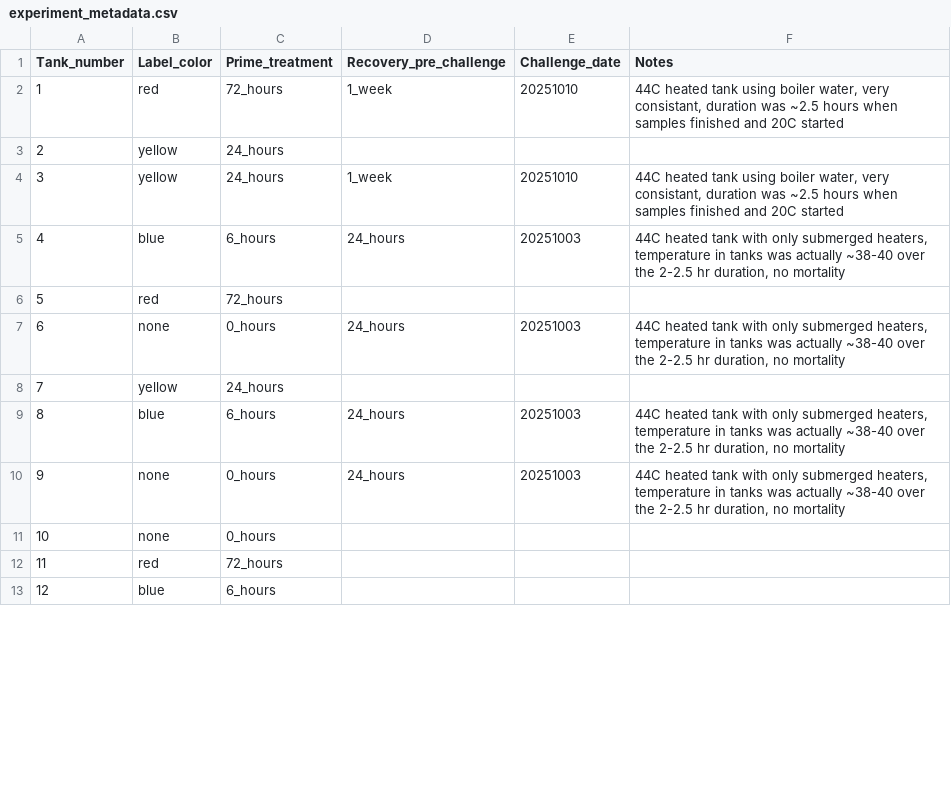
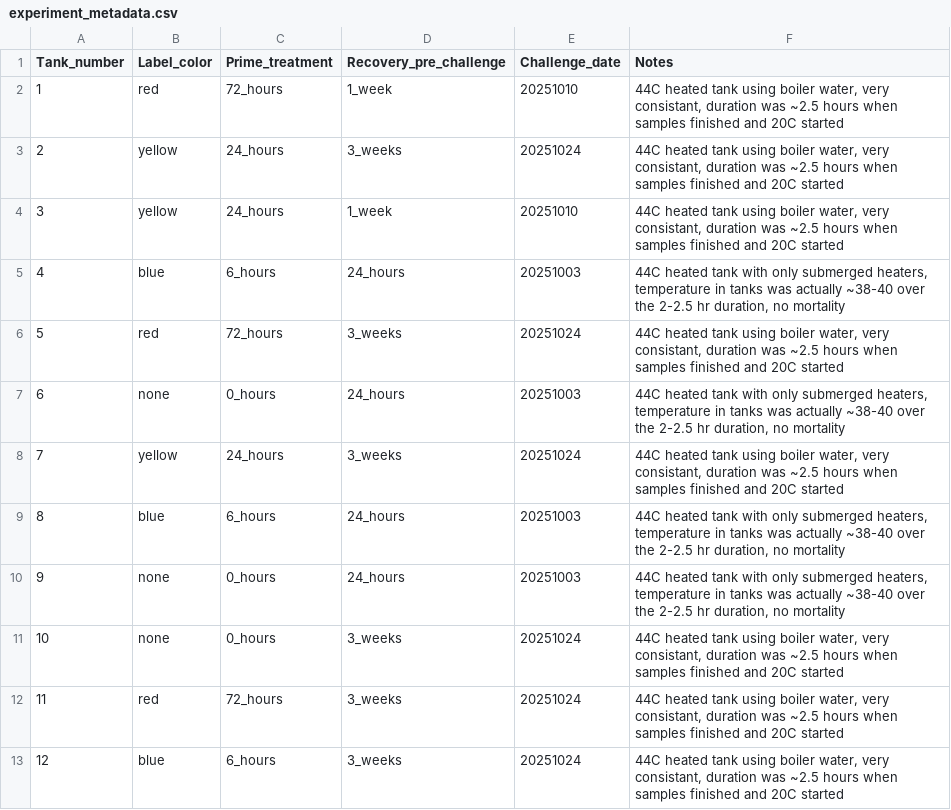
Before and after one commit to SamGurr/Cigigas_temperature_prime, a CSV file: RAnalysis/Data/experiment_metadata.csv, drawn as a sheet; only a part is shown; the diff covers the shown part only.

```diff
--- a/RAnalysis/Data/experiment_metadata.csv
+++ b/RAnalysis/Data/experiment_metadata.csv
@@ -2,12 +2,12 @@
 1,red,72_hours,1_week,20251010,"44C heated tank using boiler water, very consistant, duration was ~2.5 hours when samples finished and 20C started",,
-2,yellow,24_hours,,,,,
+2,yellow,24_hours,3_weeks,20251024,"44C heated tank using boiler water, very consistant, duration was ~2.5 hours when samples finished and 20C started",,
 3,yellow,24_hours,1_week,20251010,"44C heated tank using boiler water, very consistant, duration was ~2.5 hours when samples finished and 20C started",,
 4,blue,6_hours,24_hours,20251003,"44C heated tank with only submerged heaters, temperature in tanks was actually ~38-40 over the 2-2.5 hr duration, no mortality",,
-5,red,72_hours,,,,,
+5,red,72_hours,3_weeks,20251024,"44C heated tank using boiler water, very consistant, duration was ~2.5 hours when samples finished and 20C started",,
 6,none,0_hours,24_hours,20251003,"44C heated tank with only submerged heaters, temperature in tanks was actually ~38-40 over the 2-2.5 hr duration, no mortality",,
-7,yellow,24_hours,,,,,
+7,yellow,24_hours,3_weeks,20251024,"44C heated tank using boiler water, very consistant, duration was ~2.5 hours when samples finished and 20C started",,
 8,blue,6_hours,24_hours,20251003,"44C heated tank with only submerged heaters, temperature in tanks was actually ~38-40 over the 2-2.5 hr duration, no mortality",,
 9,none,0_hours,24_hours,20251003,"44C heated tank with only submerged heaters, temperature in tanks was actually ~38-40 over the 2-2.5 hr duration, no mortality",,
-10,none,0_hours,,,,,
-11,red,72_hours,,,,,
-12,blue,6_hours,,,,,
+10,none,0_hours,3_weeks,20251024,"44C heated tank using boiler water, very consistant, duration was ~2.5 hours when samples finished and 20C started",,
+11,red,72_hours,3_weeks,20251024,"44C heated tank using boiler water, very consistant, duration was ~2.5 hours when samples finished and 20C started",,
+12,blue,6_hours,3_weeks,20251024,"44C heated tank using boiler water, very consistant, duration was ~2.5 hours when samples finished and 20C started",,
```
Also changed, not shown: 18 edited cells elsewhere in this file, RAnalysis/Data/Sample_spreadsheet.csv, RAnalysis/Data/Survival/stocking_density.csv, 11 other files.
